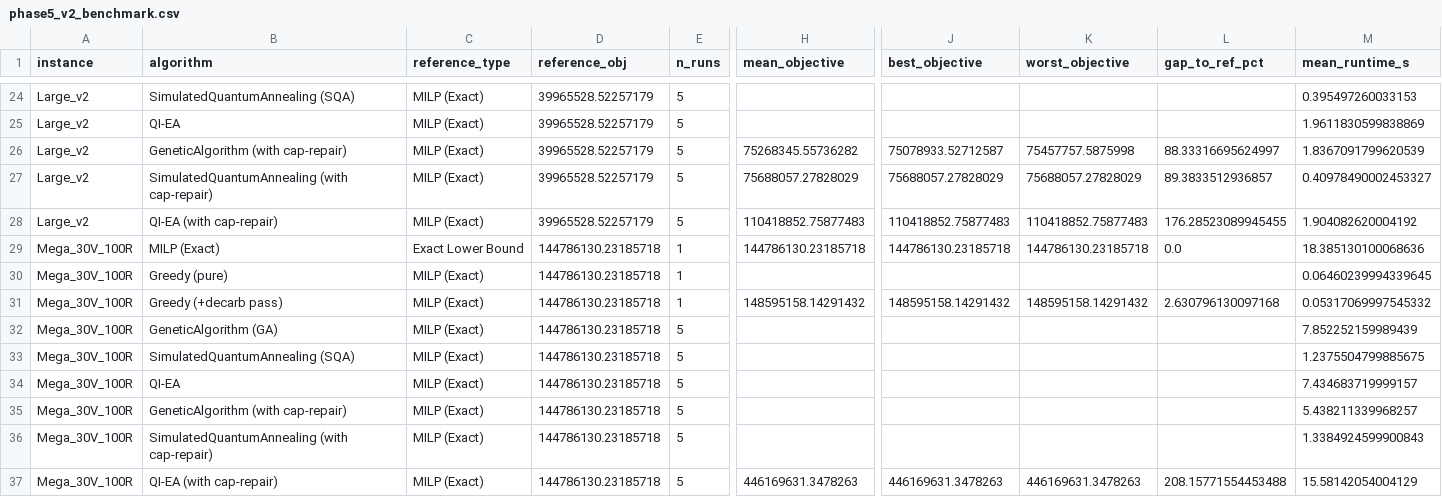
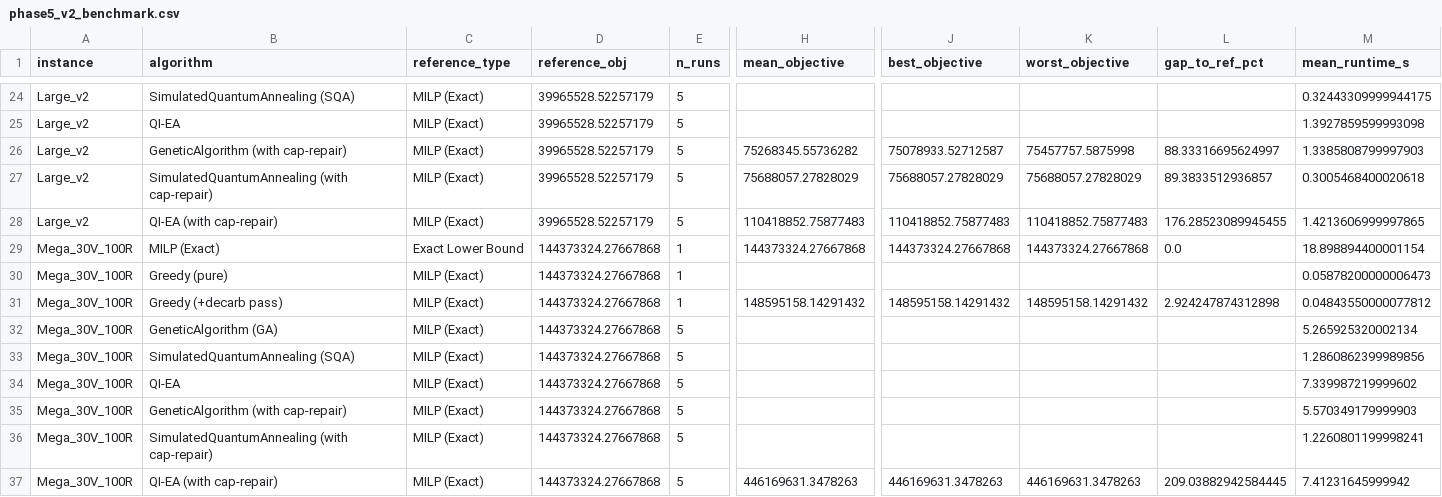
Before and after one commit to tanishka83-dotcom/Qfleet_ALCHEMY, a CSV file: results/phase5_v2_benchmark.csv, drawn as a sheet; only a part is shown, gaps mark what is left out; the diff covers the shown part only; the diff names each change by its address in the sheet, - before the commit and + after, or states it on an @@ line.

```diff
--- a/results/phase5_v2_benchmark.csv
+++ b/results/phase5_v2_benchmark.csv
-M24 (mean_runtime_s): 0.395497260033153
+M24 (mean_runtime_s): 0.32443309999944175
-M25 (mean_runtime_s): 1.9611830599838869
+M25 (mean_runtime_s): 1.3927859599993098
-M26 (mean_runtime_s): 1.8367091799620539
+M26 (mean_runtime_s): 1.3385808799997903
-M27 (mean_runtime_s): 0.40978490002453327
+M27 (mean_runtime_s): 0.3005468400020618
-M28 (mean_runtime_s): 1.904082620004192
+M28 (mean_runtime_s): 1.4213606999997865
-D29:D37 (reference_obj): 144786130.23185718
+D29:D37 (reference_obj): 144373324.27667868
-H29 (mean_objective): 144786130.23185718
+H29 (mean_objective): 144373324.27667868
-J29 (best_objective): 144786130.23185718
+J29 (best_objective): 144373324.27667868
-K29 (worst_objective): 144786130.23185718
+K29 (worst_objective): 144373324.27667868
-M29 (mean_runtime_s): 18.385130100068636
+M29 (mean_runtime_s): 18.898894400001154
-M30 (mean_runtime_s): 0.06460239994339645
+M30 (mean_runtime_s): 0.05878200000006473
-L31 (gap_to_ref_pct): 2.630796130097168
+L31 (gap_to_ref_pct): 2.924247874312898
-M31 (mean_runtime_s): 0.05317069997545332
+M31 (mean_runtime_s): 0.04843550000077812
-M32 (mean_runtime_s): 7.852252159989439
+M32 (mean_runtime_s): 5.265925320002134
-M33 (mean_runtime_s): 1.2375504799885675
+M33 (mean_runtime_s): 1.2860862399989856
-M34 (mean_runtime_s): 7.434683719999157
+M34 (mean_runtime_s): 7.339987219999602
-M35 (mean_runtime_s): 5.438211339968257
+M35 (mean_runtime_s): 5.570349179999903
-M36 (mean_runtime_s): 1.3384924599900843
+M36 (mean_runtime_s): 1.2260801199998241
-L37 (gap_to_ref_pct): 208.15771554453488
+L37 (gap_to_ref_pct): 209.03882942584445
-M37 (mean_runtime_s): 15.58142054004129
+M37 (mean_runtime_s): 7.41231645999942
```
Also changed, not shown: 40 edited cells elsewhere in this file, results/phase5_v2_cap_sweep.csv, 4 other files.
